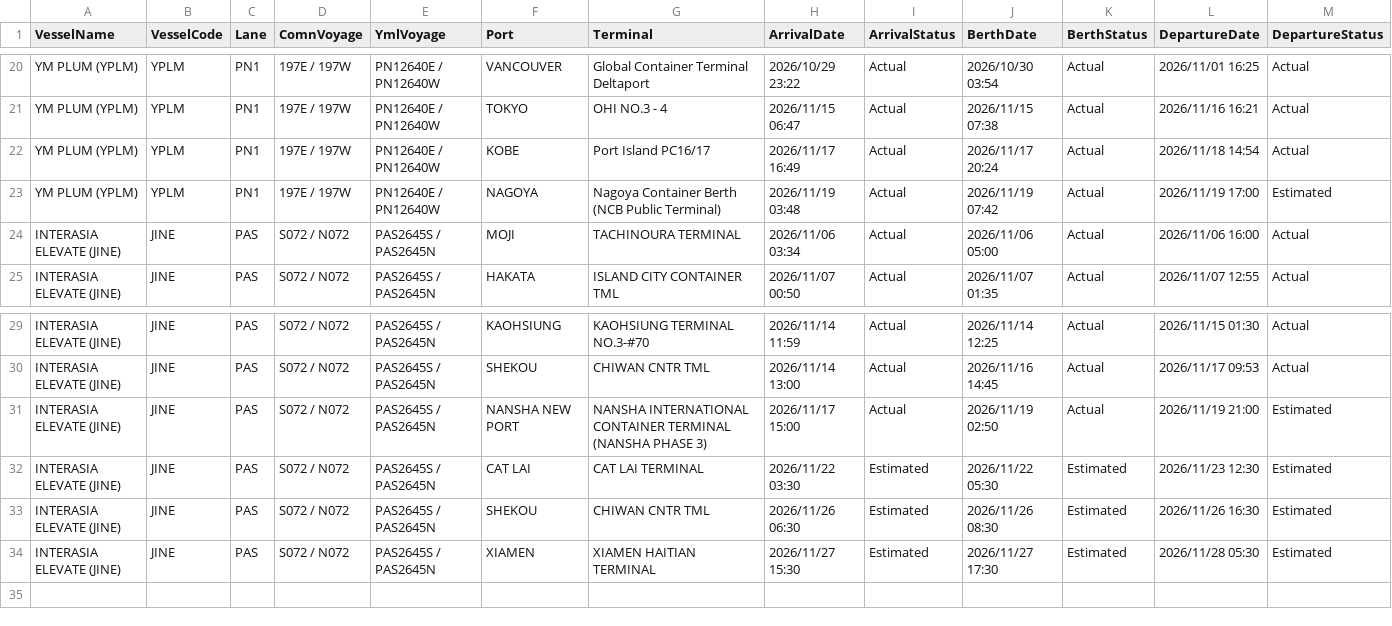
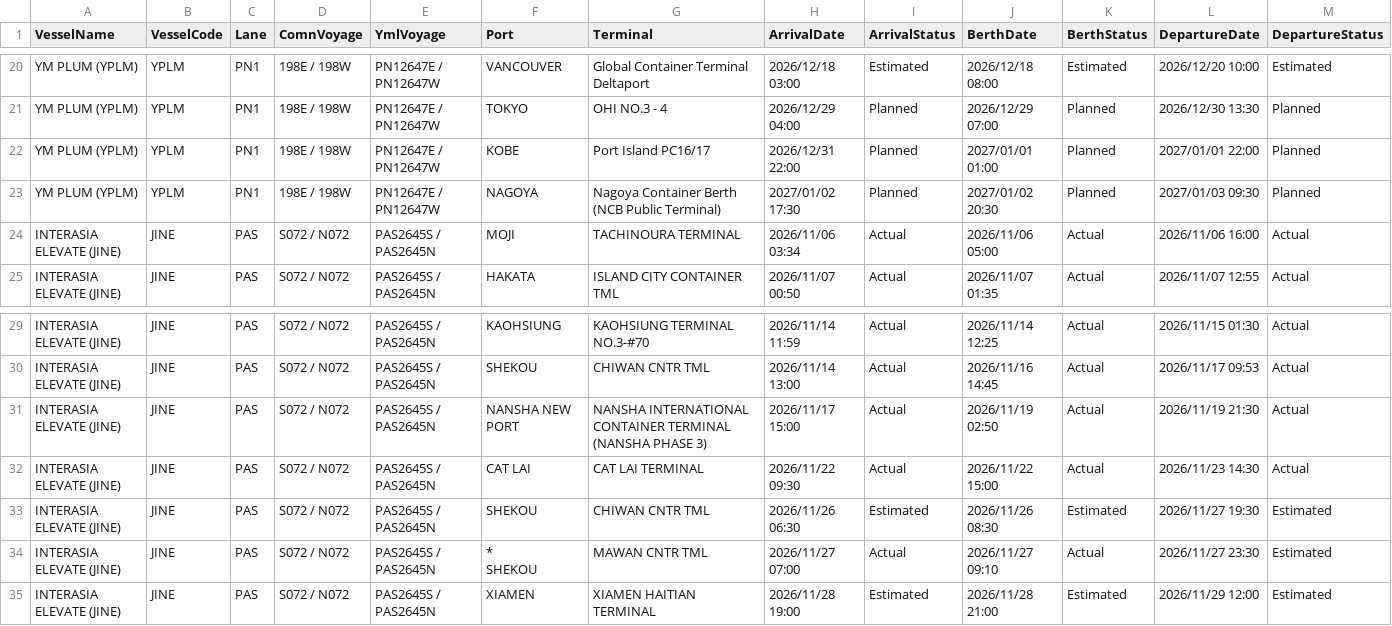
Before and after one commit to zhangs1124/vessel-schedule-web, a CSV file: yangming_schedule.csv, drawn as a sheet; only a part is shown, gaps mark what is left out; the diff covers the shown part only.

```diff
--- a/yangming_schedule.csv
+++ b/yangming_schedule.csv
@@ -20,5 +20,5 @@
-"YM PLUM (YPLM)","YPLM","PN1","197E / 197W","PN12640E / PN12640W","VANCOUVER","Global Container Terminal Deltaport","2026/10/29 23:22","Actual","2026/10/30 03:54","Actual","2026/11/01 16:25","Actual"
-"YM PLUM (YPLM)","YPLM","PN1","197E / 197W","PN12640E / PN12640W","TOKYO","OHI NO.3 - 4","2026/11/15 06:47","Actual","2026/11/15 07:38","Actual","2026/11/16 16:21","Actual"
-"YM PLUM (YPLM)","YPLM","PN1","197E / 197W","PN12640E / PN12640W","KOBE","Port Island PC16/17","2026/11/17 16:49","Actual","2026/11/17 20:24","Actual","2026/11/18 14:54","Actual"
-"YM PLUM (YPLM)","YPLM","PN1","197E / 197W","PN12640E / PN12640W","NAGOYA","Nagoya Container Berth (NCB Public Terminal)","2026/11/19 03:48","Actual","2026/11/19 07:42","Actual","2026/11/19 17:00","Estimated"
+"YM PLUM (YPLM)","YPLM","PN1","198E / 198W","PN12647E / PN12647W","VANCOUVER","Global Container Terminal Deltaport","2026/12/18 03:00","Estimated","2026/12/18 08:00","Estimated","2026/12/20 10:00","Estimated"
+"YM PLUM (YPLM)","YPLM","PN1","198E / 198W","PN12647E / PN12647W","TOKYO","OHI NO.3 - 4","2026/12/29 04:00","Planned","2026/12/29 07:00","Planned","2026/12/30 13:30","Planned"
+"YM PLUM (YPLM)","YPLM","PN1","198E / 198W","PN12647E / PN12647W","KOBE","Port Island PC16/17","2026/12/31 22:00","Planned","2027/01/01 01:00","Planned","2027/01/01 22:00","Planned"
+"YM PLUM (YPLM)","YPLM","PN1","198E / 198W","PN12647E / PN12647W","NAGOYA","Nagoya Container Berth (NCB Public Terminal)","2027/01/02 17:30","Planned","2027/01/02 20:30","Planned","2027/01/03 09:30","Planned"
 "INTERASIA ELEVATE (JINE)","JINE","PAS","S072 / N072","PAS2645S / PAS2645N","MOJI","TACHINOURA TERMINAL","2026/11/06 03:34","Actual","2026/11/06 05:00","Actual","2026/11/06 16:00","Actual"
@@ -30,5 +30,7 @@
 "INTERASIA ELEVATE (JINE)","JINE","PAS","S072 / N072","PAS2645S / PAS2645N","SHEKOU","CHIWAN CNTR TML","2026/11/14 13:00","Actual","2026/11/16 14:45","Actual","2026/11/17 09:53","Actual"
-"INTERASIA ELEVATE (JINE)","JINE","PAS","S072 / N072","PAS2645S / PAS2645N","NANSHA NEW PORT","NANSHA INTERNATIONAL CONTAINER TERMINAL (NANSHA PHASE 3)","2026/11/17 15:00","Actual","2026/11/19 02:50","Actual","2026/11/19 21:00","Estimated"
-"INTERASIA ELEVATE (JINE)","JINE","PAS","S072 / N072","PAS2645S / PAS2645N","CAT LAI","CAT LAI TERMINAL","2026/11/22 03:30","Estimated","2026/11/22 05:30","Estimated","2026/11/23 12:30","Estimated"
-"INTERASIA ELEVATE (JINE)","JINE","PAS","S072 / N072","PAS2645S / PAS2645N","SHEKOU","CHIWAN CNTR TML","2026/11/26 06:30","Estimated","2026/11/26 08:30","Estimated","2026/11/26 16:30","Estimated"
-"INTERASIA ELEVATE (JINE)","JINE","PAS","S072 / N072","PAS2645S / PAS2645N","XIAMEN","XIAMEN HAITIAN TERMINAL","2026/11/27 15:30","Estimated","2026/11/27 17:30","Estimated","2026/11/28 05:30","Estimated"
+"INTERASIA ELEVATE (JINE)","JINE","PAS","S072 / N072","PAS2645S / PAS2645N","NANSHA NEW PORT","NANSHA INTERNATIONAL CONTAINER TERMINAL (NANSHA PHASE 3)","2026/11/17 15:00","Actual","2026/11/19 02:50","Actual","2026/11/19 21:30","Actual"
+"INTERASIA ELEVATE (JINE)","JINE","PAS","S072 / N072","PAS2645S / PAS2645N","CAT LAI","CAT LAI TERMINAL","2026/11/22 09:30","Actual","2026/11/22 15:00","Actual","2026/11/23 14:30","Actual"
+"INTERASIA ELEVATE (JINE)","JINE","PAS","S072 / N072","PAS2645S / PAS2645N","SHEKOU","CHIWAN CNTR TML","2026/11/26 06:30","Estimated","2026/11/26 08:30","Estimated","2026/11/27 19:30","Estimated"
+"INTERASIA ELEVATE (JINE)","JINE","PAS","S072 / N072","PAS2645S / PAS2645N","*
+SHEKOU","MAWAN CNTR TML","2026/11/27 07:00","Actual","2026/11/27 09:10","Actual","2026/11/27 23:30","Estimated"
+"INTERASIA ELEVATE (JINE)","JINE","PAS","S072 / N072","PAS2645S / PAS2645N","XIAMEN","XIAMEN HAITIAN TERMINAL","2026/11/28 19:00","Estimated","2026/11/28 21:00","Estimated","2026/11/29 12:00","Estimated"
```
Also changed, not shown: 90 edited cells elsewhere in this file.
